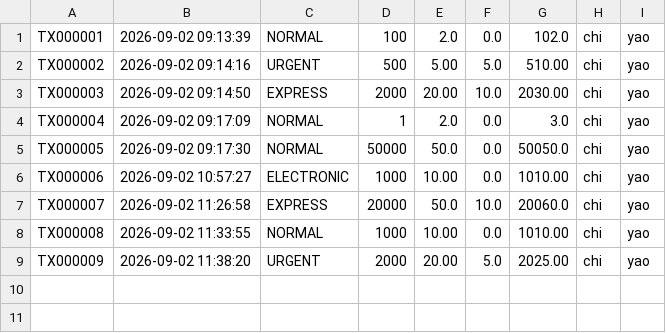
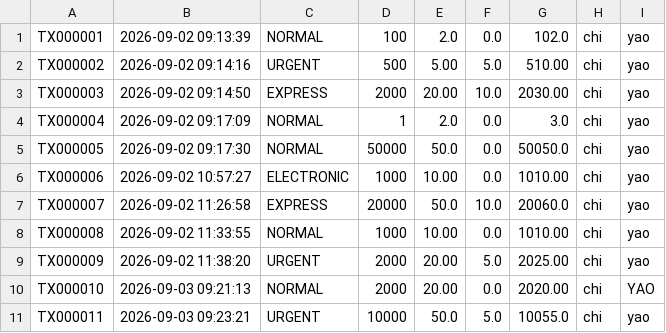
Before and after one commit to chaopran/Remittance-System, a CSV file: records.csv, drawn as a sheet.

```diff
--- a/records.csv
+++ b/records.csv
@@ -9 +9,3 @@ TX000008,2026-09-02 11:33:55,NORMAL,1000,10.00,0.0,1010.00,chi,yao
 TX000009,2026-09-02 11:38:20,URGENT,2000,20.00,5.0,2025.00,chi,yao
+TX000010,2026-09-03 09:21:13,NORMAL,2000,20.00,0.0,2020.00,chi,YAO
+TX000011,2026-09-03 09:23:21,URGENT,10000,50.0,5.0,10055.0,chi,yao
```
Also changed, not shown: 5 other files.
